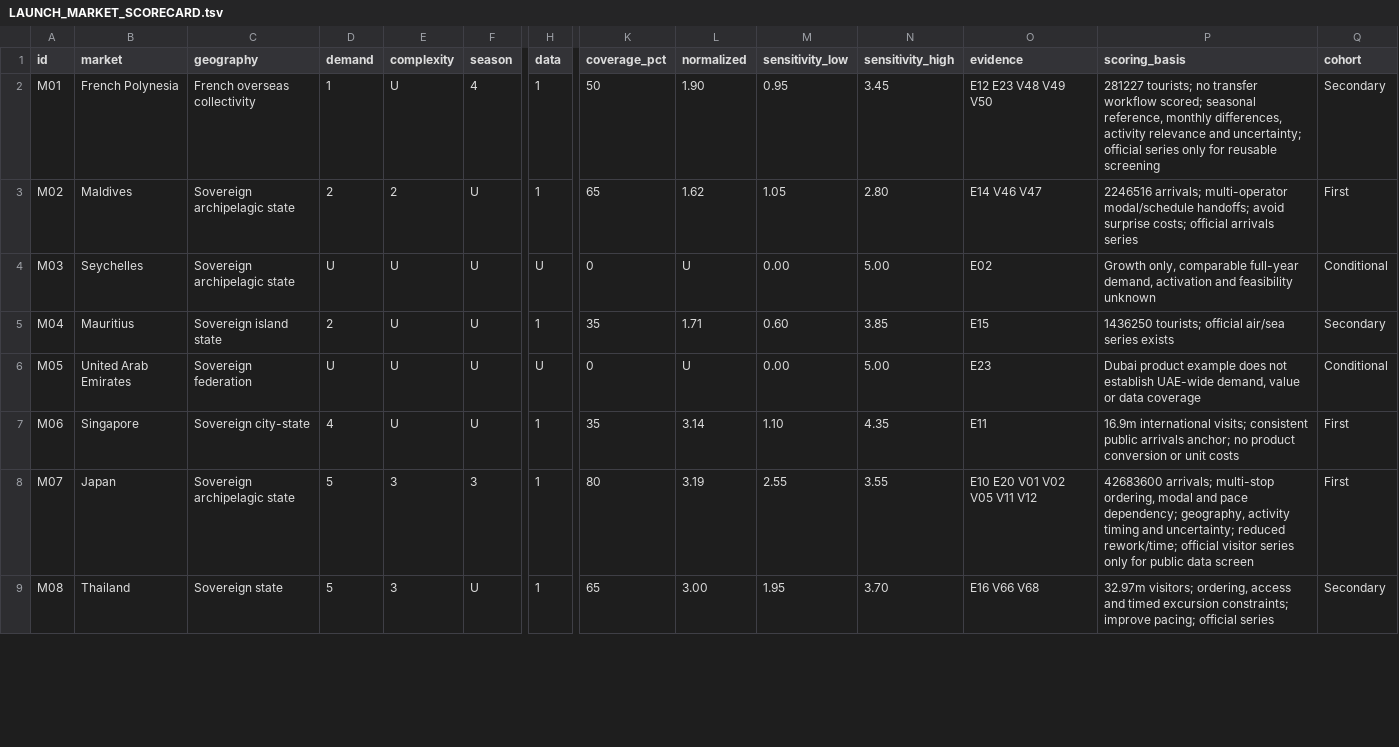
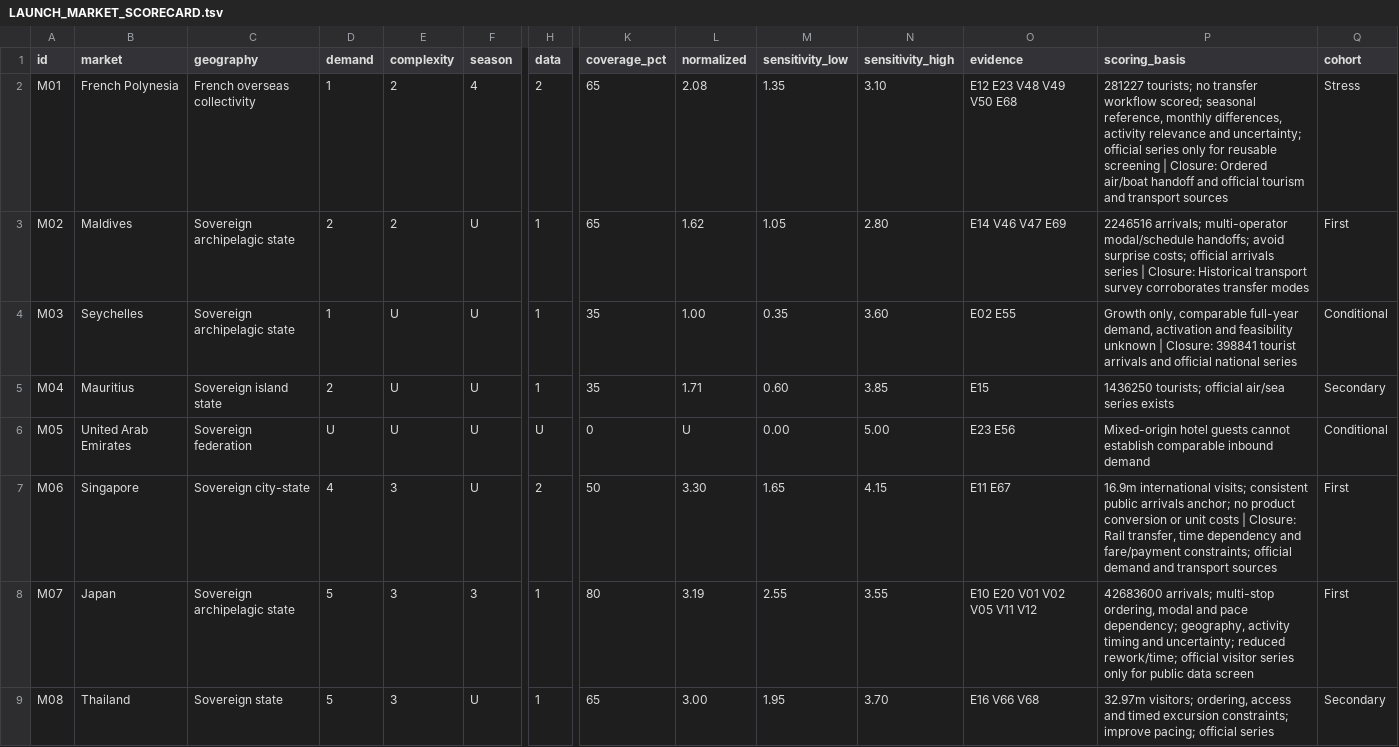
Before and after one commit to riswan-labs/DestinaIQ, a TSV file: docs/research/customer-discovery/LAUNCH_MARKET_SCORECARD.tsv, drawn as a sheet; only a part is shown, gaps mark what is left out; the diff covers the shown part only; the diff names each change by its address in the sheet, - before the commit and + after, or states it on an @@ line.

Commit message:
Close CP-0.3 secondary research for owner review

```diff
--- a/docs/research/customer-discovery/LAUNCH_MARKET_SCORECARD.tsv
+++ b/docs/research/customer-discovery/LAUNCH_MARKET_SCORECARD.tsv
-E2 (complexity): U
+E2 (complexity): 2
-H2 (data): 1
+H2 (data): 2
-K2 (coverage_pct): 50
+K2 (coverage_pct): 65
-L2 (normalized): 1.90
+L2 (normalized): 2.08
-M2 (sensitivity_low): 0.95
+M2 (sensitivity_low): 1.35
-N2 (sensitivity_high): 3.45
+N2 (sensitivity_high): 3.10
-O2 (evidence): E12 E23 V48 V49 V50
+O2 (evidence): E12 E23 V48 V49 V50 E68
-P2 (scoring_basis): …reusable screening
+P2 (scoring_basis): …reusable screening | Closure: Ordered air/boat handoff and official tourism and transport sources
-Q2 (cohort): Secondary
+Q2 (cohort): Stress
-O3 (evidence): E14 V46 V47
+O3 (evidence): E14 V46 V47 E69
-P3 (scoring_basis): …arrivals series
+P3 (scoring_basis): …arrivals series | Closure: Historical transport survey corroborates transfer modes
-D4 (demand): U
+D4 (demand): 1
-H4 (data): U
+H4 (data): 1
-K4 (coverage_pct): 0
+K4 (coverage_pct): 35
-L4 (normalized): U
+L4 (normalized): 1.00
-M4 (sensitivity_low): 0.00
+M4 (sensitivity_low): 0.35
-N4 (sensitivity_high): 5.00
+N4 (sensitivity_high): 3.60
-O4 (evidence): E02
+O4 (evidence): E02 E55
-P4 (scoring_basis): …feasibility unknown
+P4 (scoring_basis): …feasibility unknown | Closure: 398841 tourist arrivals and official national series
-O6 (evidence): E23
+O6 (evidence): E23 E56
-P6 (scoring_basis): Dubai product example does not establish UAE-wide demand, value or data coverage
+P6 (scoring_basis): Mixed-origin hotel guests cannot establish comparable inbound demand
-E7 (complexity): U
+E7 (complexity): 3
-H7 (data): 1
+H7 (data): 2
-K7 (coverage_pct): 35
+K7 (coverage_pct): 50
-L7 (normalized): 3.14
+L7 (normalized): 3.30
-M7 (sensitivity_low): 1.10
+M7 (sensitivity_low): 1.65
-N7 (sensitivity_high): 4.35
+N7 (sensitivity_high): 4.15
-O7 (evidence): E11
+O7 (evidence): E11 E67
-P7 (scoring_basis): …unit costs
+P7 (scoring_basis): …unit costs | Closure: Rail transfer, time dependency and fare/payment constraints; official demand and transport sources
```
Also changed, not shown: 73 edited cells elsewhere in this file, 21 other files.
